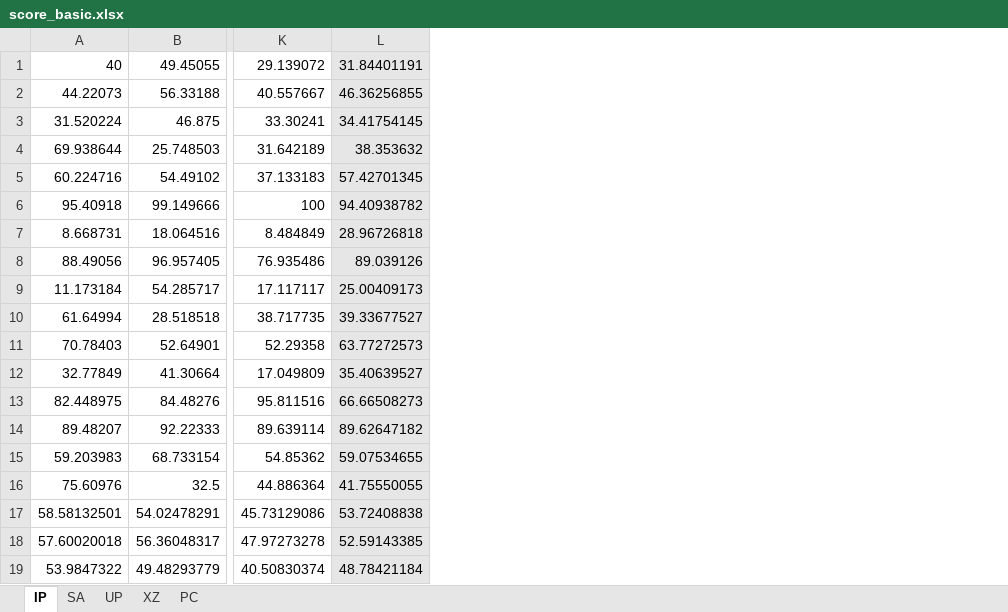
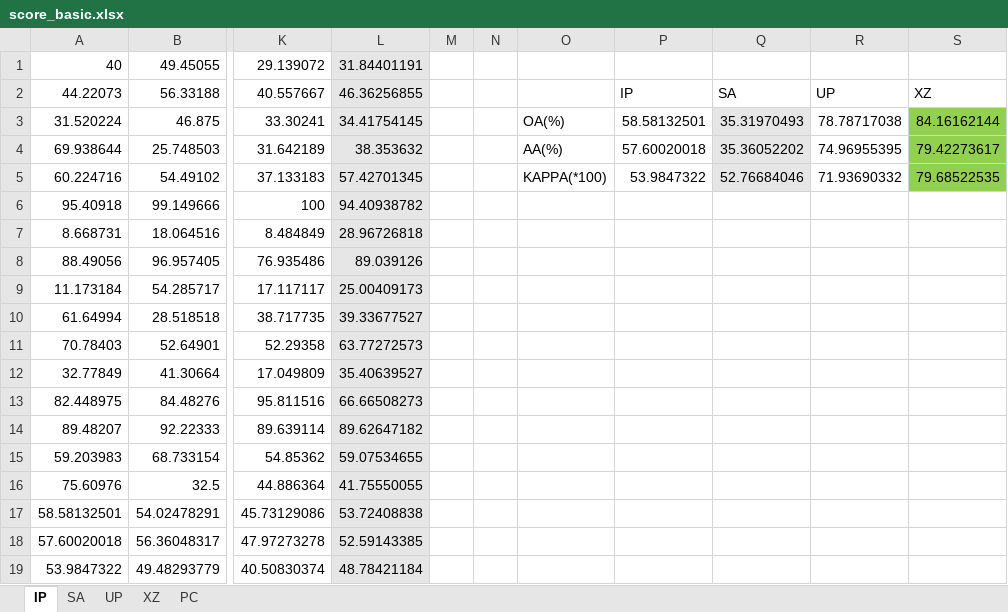
Before and after one commit to murphyhoucn/HSI-FSC, an Excel workbook: HSI_FSC_0_basic/result/score_basic.xlsx, sheet IP, drawn as a sheet; only a part is shown, gaps mark what is left out; values as stored, in another font and other column widths than the file's, no borders; the diff names each change by its address in the sheet, - before the commit and + after, or states it on an @@ line.

```diff
--- a/HSI_FSC_0_basic/result/score_basic.xlsx (sheet IP)
+++ b/HSI_FSC_0_basic/result/score_basic.xlsx (sheet IP)
+column M, empty
+column N, empty
+column O, rows 3-5: OA(%) | AA(%) | KAPPA(*100)
+column P, rows 2-5: IP | 58.58132501 | 57.60020018 | 53.9847322
+column Q, rows 2-5: SA | 35.31970493 | 35.36052202 | 52.76684046
+column R, rows 2-5: UP | 78.78717038 | 74.96955395 | 71.93690332
+column S, rows 2-5: XZ | 84.16162144 | 79.42273617 | 79.68522535
```
Also changed, not shown: 6 other files.
